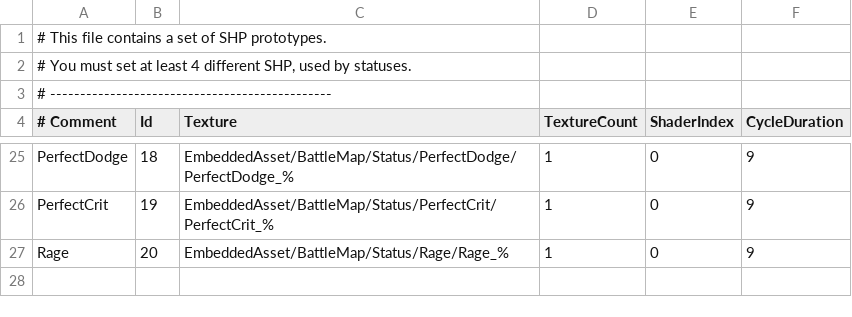
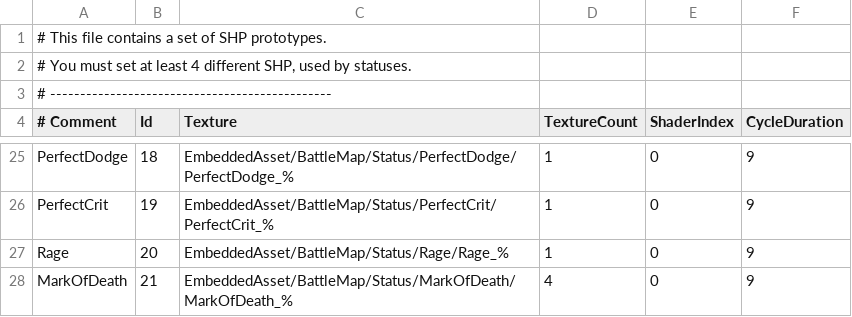
Before and after one commit to DV666/MemoriaDV, a CSV file: Memoria.Patcher/StreamingAssets/Data/SpecialEffects/Common/SHP.csv, drawn as a sheet; only a part is shown, gaps mark what is left out; the diff names each change by its address in the sheet, - before the commit and + after, or states it on an @@ line.

```diff
--- a/Memoria.Patcher/StreamingAssets/Data/SpecialEffects/Common/SHP.csv
+++ b/Memoria.Patcher/StreamingAssets/Data/SpecialEffects/Common/SHP.csv
+row 28: MarkOfDeath | 21 | EmbeddedAsset/BattleMap/Status/MarkOfDeath/MarkOfDeath_% | 4 | 0 | 9
```
Also changed, not shown: Memoria.Patcher/StreamingAssets/Data/SpecialEffects/Common/SPS.csv, 37 other files.
